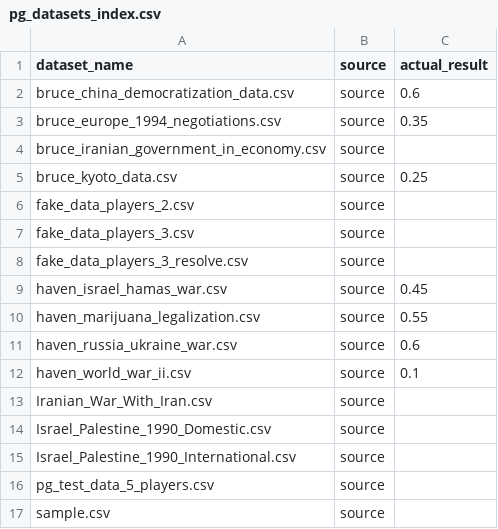
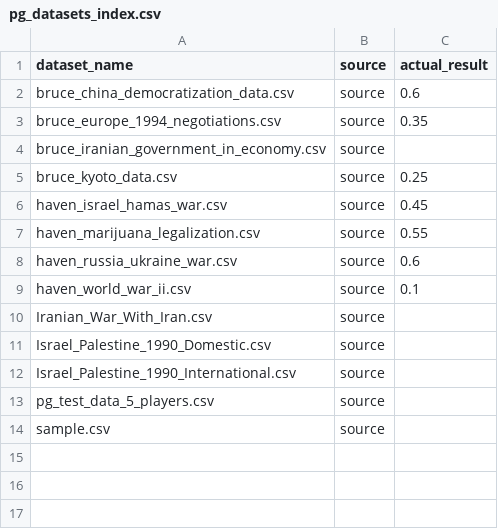
Before and after one commit to havenawilliams/predictioneers_game, a CSV file: data/pg_datasets_index.csv, drawn as a sheet.

```diff
--- a/data/pg_datasets_index.csv
+++ b/data/pg_datasets_index.csv
@@ -5,5 +5,2 @@ bruce_iranian_government_in_economy.csv,source,
 bruce_kyoto_data.csv,source,0.25
-fake_data_players_2.csv,source,
-fake_data_players_3.csv,source,
-fake_data_players_3_resolve.csv,source,
 haven_israel_hamas_war.csv,source,0.45
```
Also changed, not shown: calibration_data/calibration_data.csv, 13 other files.
